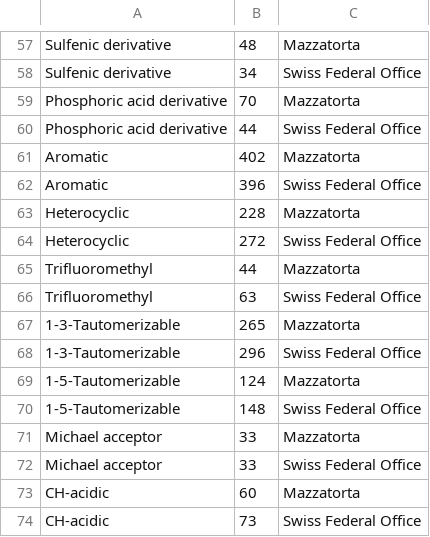
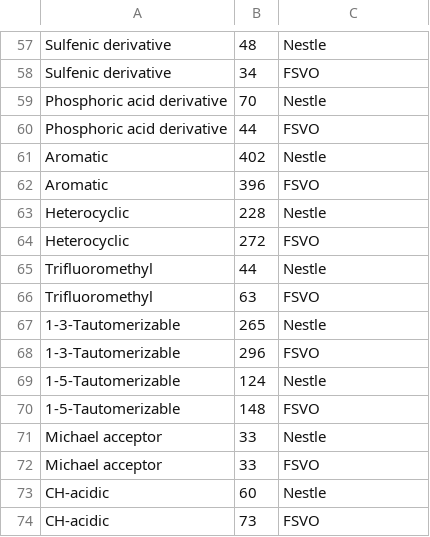
Before and after one commit to opentox/loael-paper, a CSV file: data/functional-groups-reduced4R.csv, drawn as a sheet; only a part is shown, gaps mark what is left out; the diff covers the shown part only; the diff names each change by its address in the sheet, - before the commit and + after, or states it on an @@ line.

```diff
--- a/data/functional-groups-reduced4R.csv
+++ b/data/functional-groups-reduced4R.csv
-C57: Mazzatorta
+C57: Nestle
-C58: Swiss Federal Office
+C58: FSVO
-C59: Mazzatorta
+C59: Nestle
-C60: Swiss Federal Office
+C60: FSVO
-C61: Mazzatorta
+C61: Nestle
-C62: Swiss Federal Office
+C62: FSVO
-C63: Mazzatorta
+C63: Nestle
-C64: Swiss Federal Office
+C64: FSVO
-C65: Mazzatorta
+C65: Nestle
-C66: Swiss Federal Office
+C66: FSVO
-C67: Mazzatorta
+C67: Nestle
-C68: Swiss Federal Office
+C68: FSVO
-C69: Mazzatorta
+C69: Nestle
-C70: Swiss Federal Office
+C70: FSVO
-C71: Mazzatorta
+C71: Nestle
-C72: Swiss Federal Office
+C72: FSVO
-C73: Mazzatorta
+C73: Nestle
-C74: Swiss Federal Office
+C74: FSVO
```
Also changed, not shown: 56 edited cells elsewhere in this file, 11 other files.
